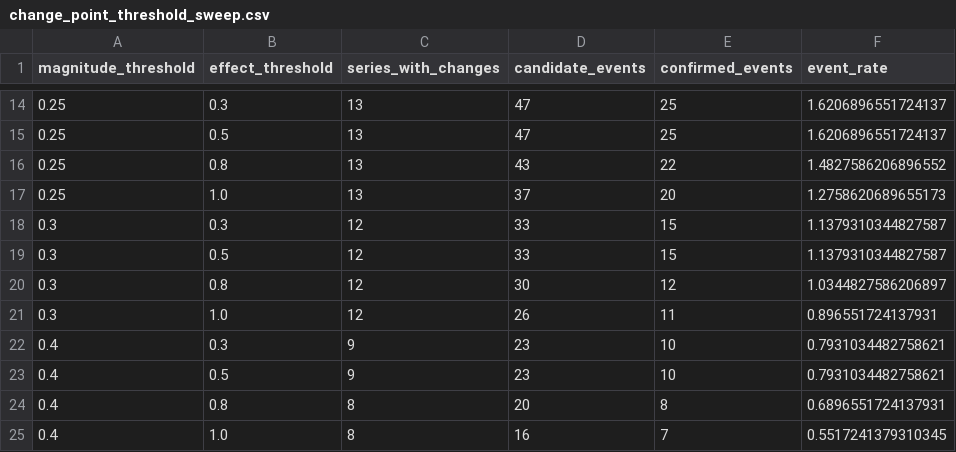
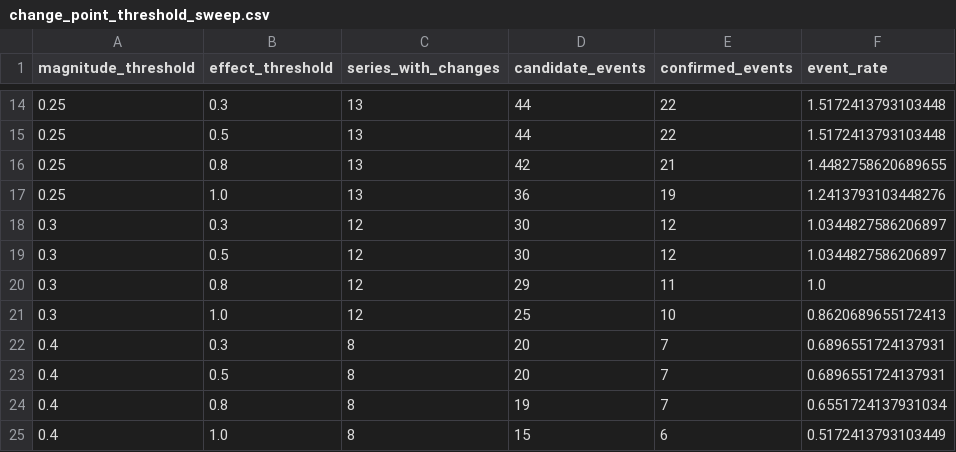
Before and after one commit to navyanawal0310/un-votes-intelligence-platform, a CSV file: change_point_threshold_sweep.csv, drawn as a sheet; only a part is shown, gaps mark what is left out; the diff covers the shown part only.

```diff
--- a/change_point_threshold_sweep.csv
+++ b/change_point_threshold_sweep.csv
@@ -14,12 +14,12 @@ magnitude_threshold,effect_threshold,series_with_changes,candidate_events,confir
-0.25,0.3,13,47,25,1.6206896551724137
-0.25,0.5,13,47,25,1.6206896551724137
-0.25,0.8,13,43,22,1.4827586206896552
-0.25,1.0,13,37,20,1.2758620689655173
-0.3,0.3,12,33,15,1.1379310344827587
-0.3,0.5,12,33,15,1.1379310344827587
-0.3,0.8,12,30,12,1.0344827586206897
-0.3,1.0,12,26,11,0.896551724137931
-0.4,0.3,9,23,10,0.7931034482758621
-0.4,0.5,9,23,10,0.7931034482758621
-0.4,0.8,8,20,8,0.6896551724137931
-0.4,1.0,8,16,7,0.5517241379310345
+0.25,0.3,13,44,22,1.5172413793103448
+0.25,0.5,13,44,22,1.5172413793103448
+0.25,0.8,13,42,21,1.4482758620689655
+0.25,1.0,13,36,19,1.2413793103448276
+0.3,0.3,12,30,12,1.0344827586206897
+0.3,0.5,12,30,12,1.0344827586206897
+0.3,0.8,12,29,11,1.0
+0.3,1.0,12,25,10,0.8620689655172413
+0.4,0.3,8,20,7,0.6896551724137931
+0.4,0.5,8,20,7,0.6896551724137931
+0.4,0.8,8,19,7,0.6551724137931034
+0.4,1.0,8,15,6,0.5172413793103449
```
Also changed, not shown: 36 edited cells elsewhere in this file, 7 other files.
